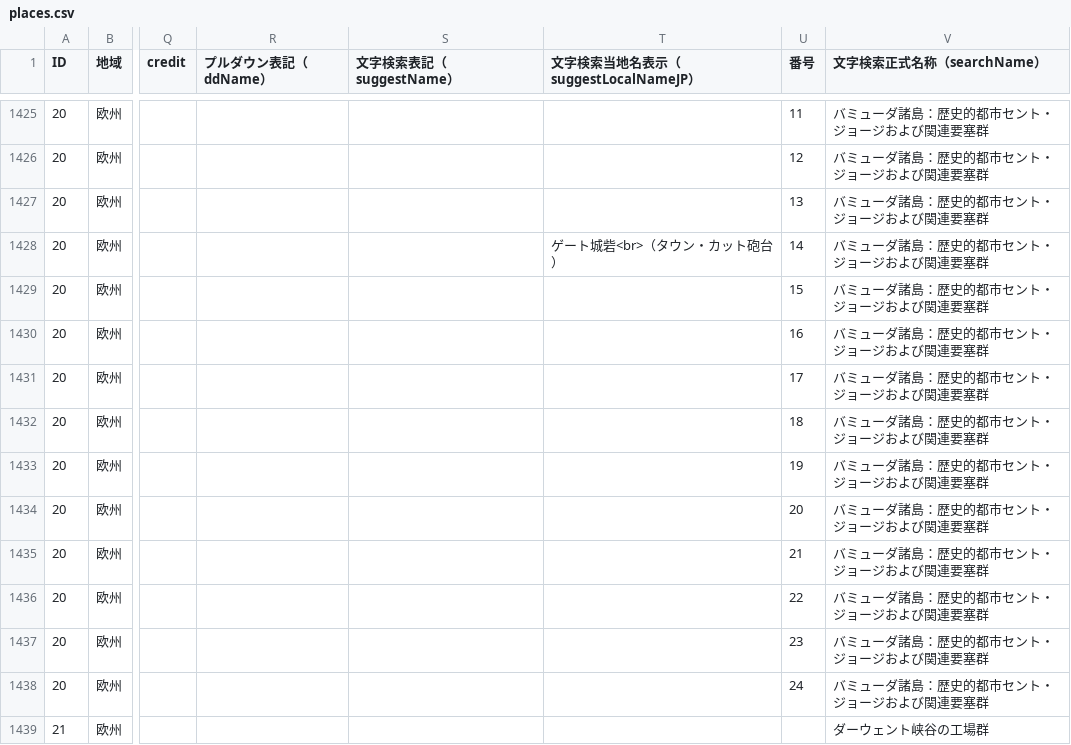
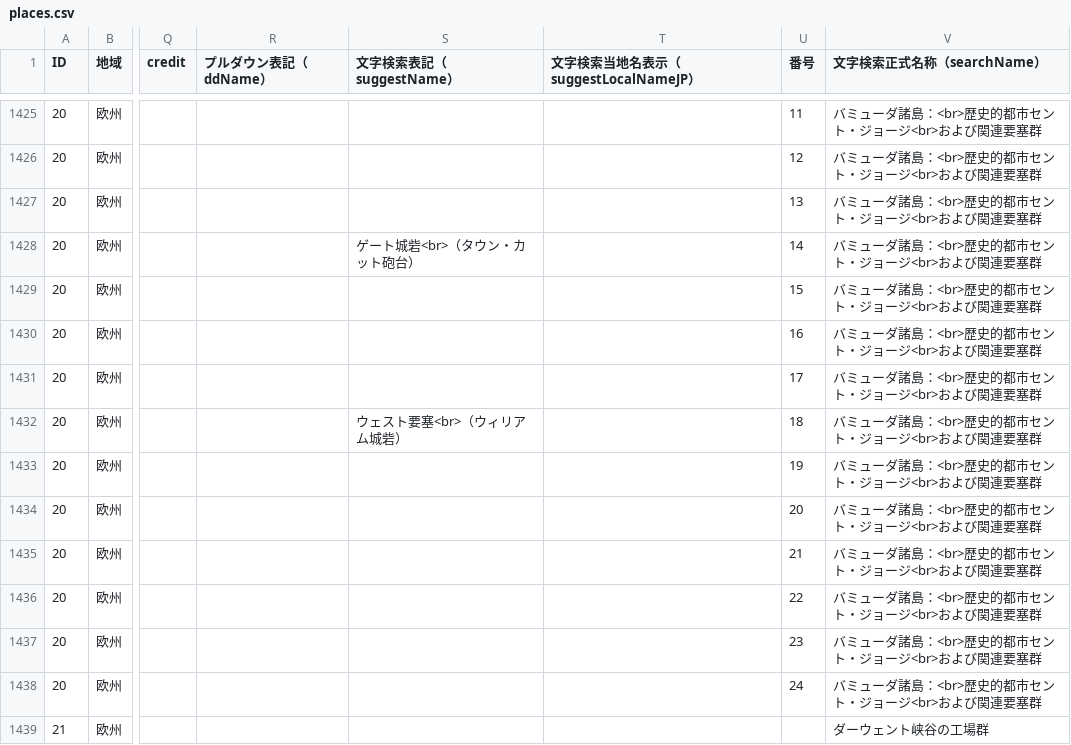
Before and after one commit to hyukis1867/World-Heritage-map, a CSV file: places.csv, drawn as a sheet; only a part is shown, gaps mark what is left out; the diff covers the shown part only; the diff names each change by its address in the sheet, - before the commit and + after, or states it on an @@ line.

```diff
--- a/places.csv
+++ b/places.csv
-V1425:V1438 (文字検索正式名称（searchName）): バミューダ諸島：歴史的都市セント・ジョージおよび関連要塞群
+V1425:V1438 (文字検索正式名称（searchName）): バミューダ諸島：<br>歴史的都市セント・ジョージ<br>および関連要塞群
-S1428 (文字検索表記（suggestName）): (empty)
+S1428 (文字検索表記（suggestName）): ゲート城砦<br>（タウン・カット砲台）
-T1428 (文字検索当地名表示（suggestLocalNameJP）): ゲート城砦<br>（タウン・カット砲台）
+T1428 (文字検索当地名表示（suggestLocalNameJP）): (empty)
-S1432 (文字検索表記（suggestName）): (empty)
+S1432 (文字検索表記（suggestName）): ウェスト要塞<br>（ウィリアム城砦）
```
Also changed, not shown: 89 edited cells elsewhere in this file.
